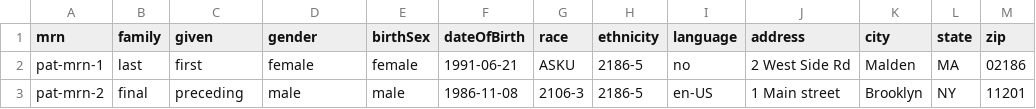
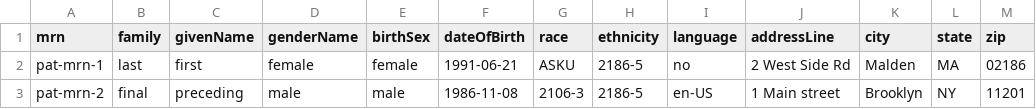
Before and after one commit to mcode/mcode-extraction-framework, a CSV file: docs/patient.csv, drawn as a sheet.

Commit message:
Aligned other fields (addressLine); Not aligning birthsex to sex intentionally

```diff
--- a/docs/patient.csv
+++ b/docs/patient.csv
@@ -1,2 +1,2 @@
-mrn,family,given,gender,birthSex,dateOfBirth,race,ethnicity,language,address,city,state,zip
+mrn,family,givenName,genderName,birthSex,dateOfBirth,race,ethnicity,language,addressLine,city,state,zip
 pat-mrn-1,last,first,female,female,1991-06-21,ASKU,2186-5,no,2 West Side Rd,Malden,MA,02186
```
Also changed, not shown: 8 other files.
